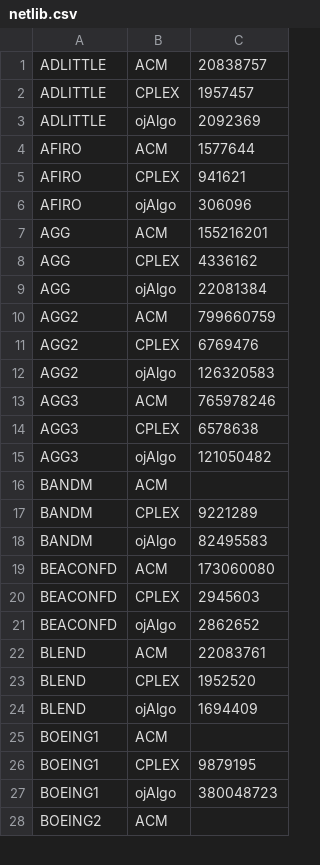
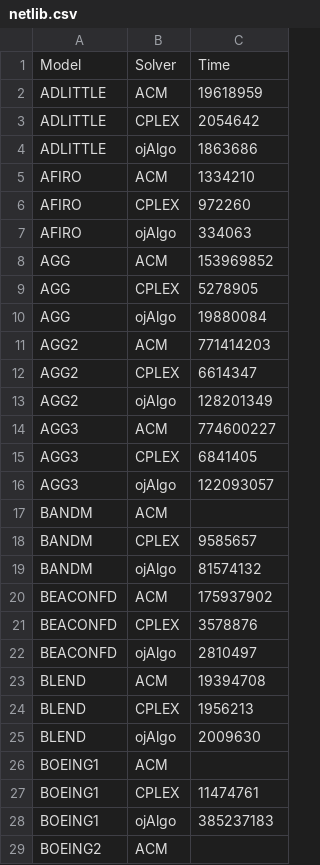
Before and after one commit to optimatika/ojAlgo-mathematical-programming-benchmark, a CSV file: src/main/resources/netlib.csv, drawn as a sheet; only a part is shown; the diff covers the shown part only.

```diff
--- a/src/main/resources/netlib.csv
+++ b/src/main/resources/netlib.csv
@@ -1,28 +1,29 @@
-ADLITTLE	ACM	20838757
-ADLITTLE	CPLEX	1957457
-ADLITTLE	ojAlgo	2092369
-AFIRO	ACM	1577644
-AFIRO	CPLEX	941621
-AFIRO	ojAlgo	306096
-AGG	ACM	155216201
-AGG	CPLEX	4336162
-AGG	ojAlgo	22081384
-AGG2	ACM	799660759
-AGG2	CPLEX	6769476
-AGG2	ojAlgo	126320583
-AGG3	ACM	765978246
-AGG3	CPLEX	6578638
-AGG3	ojAlgo	121050482
+Model	Solver	Time
+ADLITTLE	ACM	19618959
+ADLITTLE	CPLEX	2054642
+ADLITTLE	ojAlgo	1863686
+AFIRO	ACM	1334210
+AFIRO	CPLEX	972260
+AFIRO	ojAlgo	334063
+AGG	ACM	153969852
+AGG	CPLEX	5278905
+AGG	ojAlgo	19880084
+AGG2	ACM	771414203
+AGG2	CPLEX	6614347
+AGG2	ojAlgo	128201349
+AGG3	ACM	774600227
+AGG3	CPLEX	6841405
+AGG3	ojAlgo	122093057
 BANDM	ACM	
-BANDM	CPLEX	9221289
-BANDM	ojAlgo	82495583
-BEACONFD	ACM	173060080
-BEACONFD	CPLEX	2945603
-BEACONFD	ojAlgo	2862652
-BLEND	ACM	22083761
-BLEND	CPLEX	1952520
-BLEND	ojAlgo	1694409
+BANDM	CPLEX	9585657
+BANDM	ojAlgo	81574132
+BEACONFD	ACM	175937902
+BEACONFD	CPLEX	3578876
+BEACONFD	ojAlgo	2810497
+BLEND	ACM	19394708
+BLEND	CPLEX	1956213
+BLEND	ojAlgo	2009630
 BOEING1	ACM	
-BOEING1	CPLEX	9879195
-BOEING1	ojAlgo	380048723
+BOEING1	CPLEX	11474761
+BOEING1	ojAlgo	385237183
 BOEING2	ACM	
```
Also changed, not shown: 85 edited cells elsewhere in this file, 1 other file.
